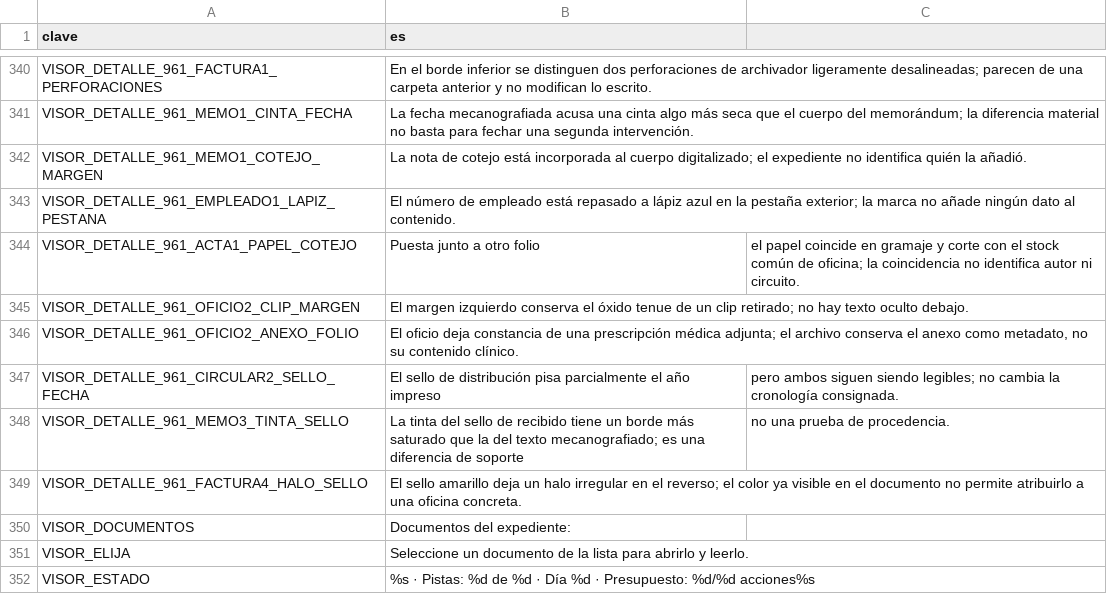
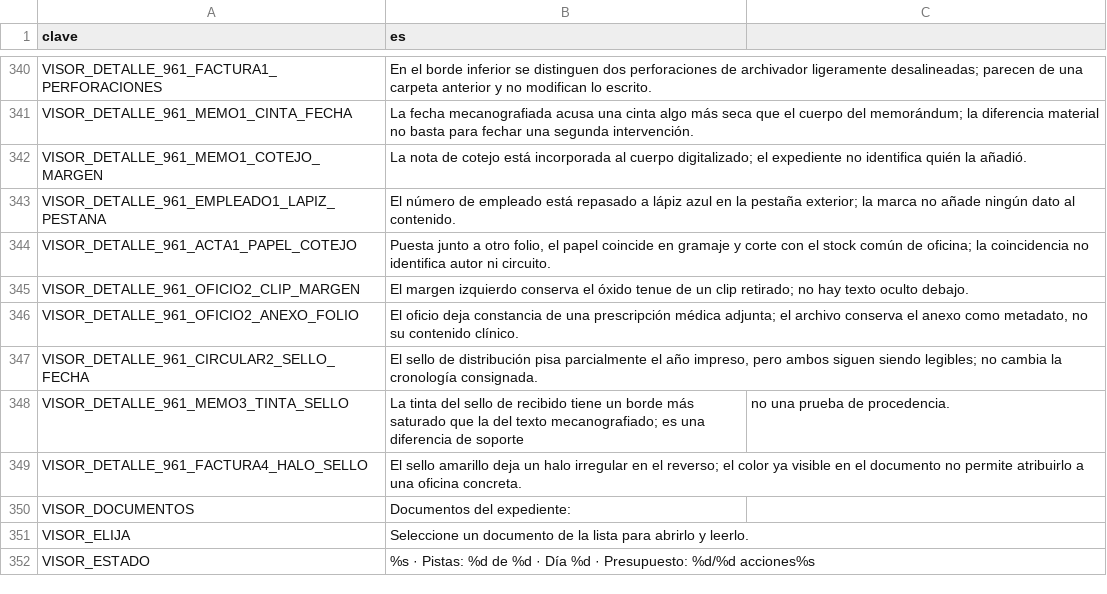
Before and after one commit to EspacioKoop/expediente-legado, a CSV file: godot/datos/textos.csv, drawn as a sheet; only a part is shown, gaps mark what is left out.

Commit message:
fix(#961): quote translated detail rows with commas

```diff
--- a/godot/datos/textos.csv
+++ b/godot/datos/textos.csv
@@ -344,6 +344,6 @@ VISOR_DETALLE_961_MEMO1_COTEJO_MARGEN,La nota de cotejo está incorporada al cue
 VISOR_DETALLE_961_EMPLEADO1_LAPIZ_PESTANA,El número de empleado está repasado a lápiz azul en la pestaña exterior; la marca no añade ningún dato al contenido.
-VISOR_DETALLE_961_ACTA1_PAPEL_COTEJO,Puesta junto a otro folio, el papel coincide en gramaje y corte con el stock común de oficina; la coincidencia no identifica autor ni circuito.
+VISOR_DETALLE_961_ACTA1_PAPEL_COTEJO,"Puesta junto a otro folio, el papel coincide en gramaje y corte con el stock común de oficina; la coincidencia no identifica autor ni circuito."
 VISOR_DETALLE_961_OFICIO2_CLIP_MARGEN,El margen izquierdo conserva el óxido tenue de un clip retirado; no hay texto oculto debajo.
 VISOR_DETALLE_961_OFICIO2_ANEXO_FOLIO,"El oficio deja constancia de una prescripción médica adjunta; el archivo conserva el anexo como metadato, no su contenido clínico."
-VISOR_DETALLE_961_CIRCULAR2_SELLO_FECHA,El sello de distribución pisa parcialmente el año impreso, pero ambos siguen siendo legibles; no cambia la cronología consignada.
+VISOR_DETALLE_961_CIRCULAR2_SELLO_FECHA,"El sello de distribución pisa parcialmente el año impreso, pero ambos siguen siendo legibles; no cambia la cronología consignada."
 VISOR_DETALLE_961_MEMO3_TINTA_SELLO,La tinta del sello de recibido tiene un borde más saturado que la del texto mecanografiado; es una diferencia de soporte, no una prueba de procedencia.
```
